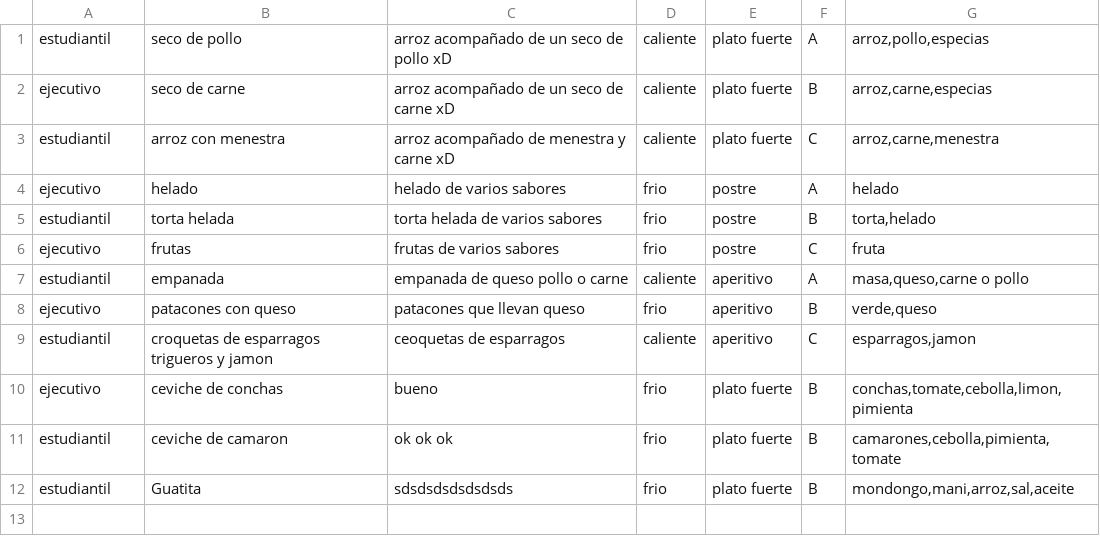
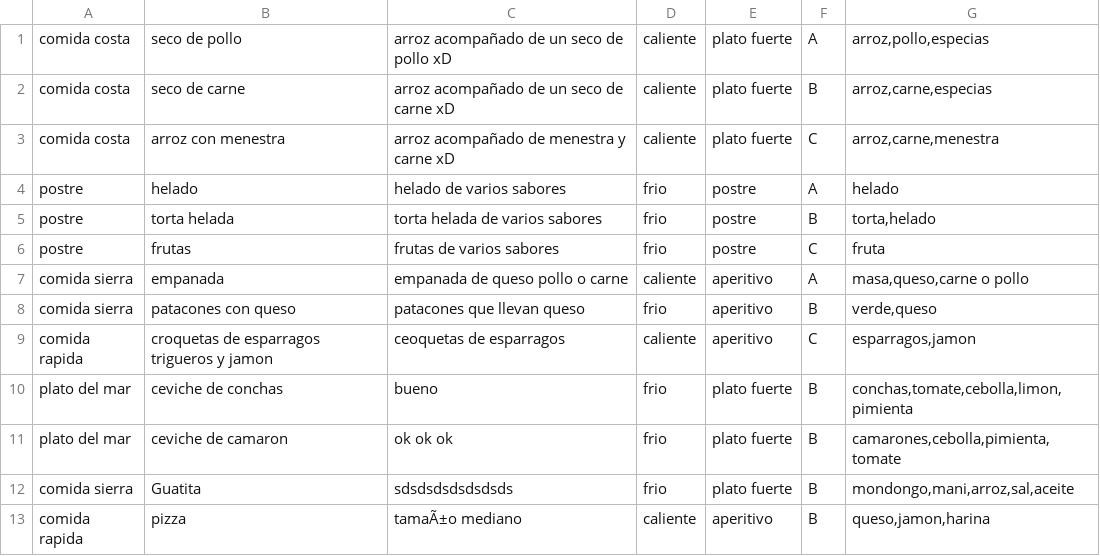
Before and after one commit to Jealvia/DS2017-G9, a CSV file: Proyecto/platos.csv, drawn as a sheet.

```diff
--- a/Proyecto/platos.csv
+++ b/Proyecto/platos.csv
@@ -1,12 +1,13 @@
-estudiantil;seco de pollo;arroz acompañado de un seco de pollo xD;caliente;plato fuerte;A;arroz,pollo,especias
-ejecutivo;seco de carne;arroz acompañado de un seco de carne xD;caliente;plato fuerte;B;arroz,carne,especias
-estudiantil;arroz con menestra;arroz acompañado de menestra y carne xD;caliente;plato fuerte;C;arroz,carne,menestra
-ejecutivo;helado;helado de varios sabores;frio;postre;A;helado
-estudiantil;torta helada;torta helada de varios sabores;frio;postre;B;torta,helado
-ejecutivo;frutas;frutas de varios sabores;frio;postre;C;fruta
-estudiantil;empanada;empanada de queso pollo o carne;caliente;aperitivo;A;masa,queso,carne o pollo
-ejecutivo;patacones con queso;patacones que llevan queso;frio;aperitivo;B;verde,queso
-estudiantil;croquetas de esparragos trigueros y jamon;ceoquetas de esparragos;caliente;aperitivo;C;esparragos,jamon
-ejecutivo;ceviche de conchas;bueno;frio;plato fuerte;B;conchas,tomate,cebolla,limon,pimienta
-estudiantil;ceviche de camaron;ok ok ok;frio;plato fuerte;B;camarones,cebolla,pimienta,tomate
-estudiantil;Guatita;sdsdsdsdsdsdsds;frio;plato fuerte;B;mondongo,mani,arroz,sal,aceite
+comida costa;seco de pollo;arroz acompañado de un seco de pollo xD;caliente;plato fuerte;A;arroz,pollo,especias
+comida costa;seco de carne;arroz acompañado de un seco de carne xD;caliente;plato fuerte;B;arroz,carne,especias
+comida costa;arroz con menestra;arroz acompañado de menestra y carne xD;caliente;plato fuerte;C;arroz,carne,menestra
+postre;helado;helado de varios sabores;frio;postre;A;helado
+postre;torta helada;torta helada de varios sabores;frio;postre;B;torta,helado
+postre;frutas;frutas de varios sabores;frio;postre;C;fruta
+comida sierra;empanada;empanada de queso pollo o carne;caliente;aperitivo;A;masa,queso,carne o pollo
+comida sierra;patacones con queso;patacones que llevan queso;frio;aperitivo;B;verde,queso
+comida rapida;croquetas de esparragos trigueros y jamon;ceoquetas de esparragos;caliente;aperitivo;C;esparragos,jamon
+plato del mar;ceviche de conchas;bueno;frio;plato fuerte;B;conchas,tomate,cebolla,limon,pimienta
+plato del mar;ceviche de camaron;ok ok ok;frio;plato fuerte;B;camarones,cebolla,pimienta,tomate
+comida sierra;Guatita;sdsdsdsdsdsdsds;frio;plato fuerte;B;mondongo,mani,arroz,sal,aceite
+comida rapida;pizza;tamaÃ±o mediano;caliente;aperitivo;B;queso,jamon,harina
```
Also changed, not shown: 11 other files.
